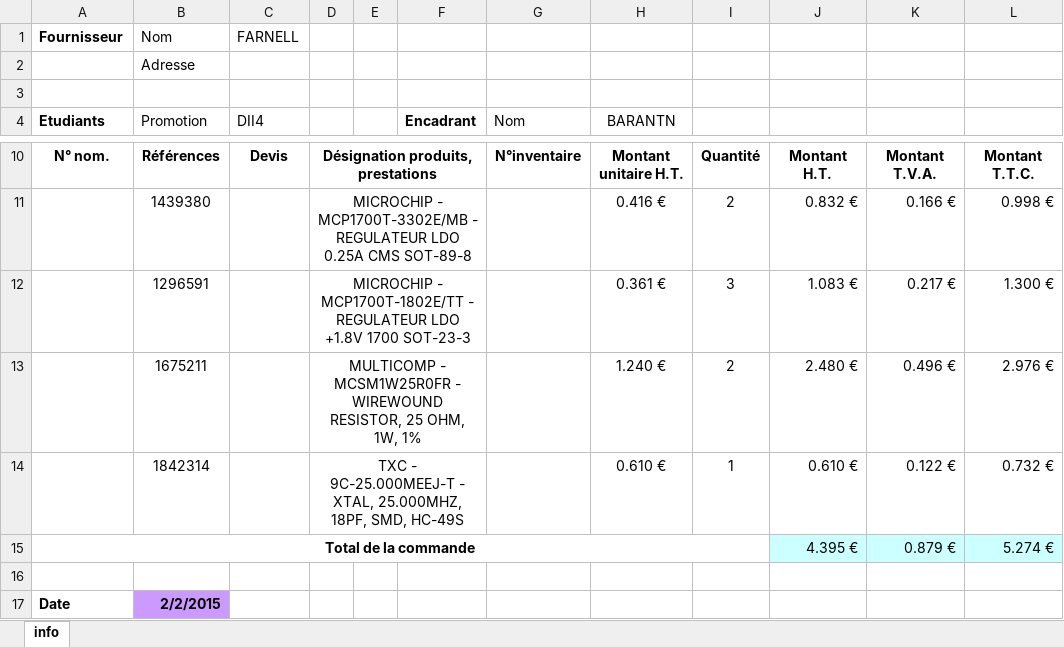
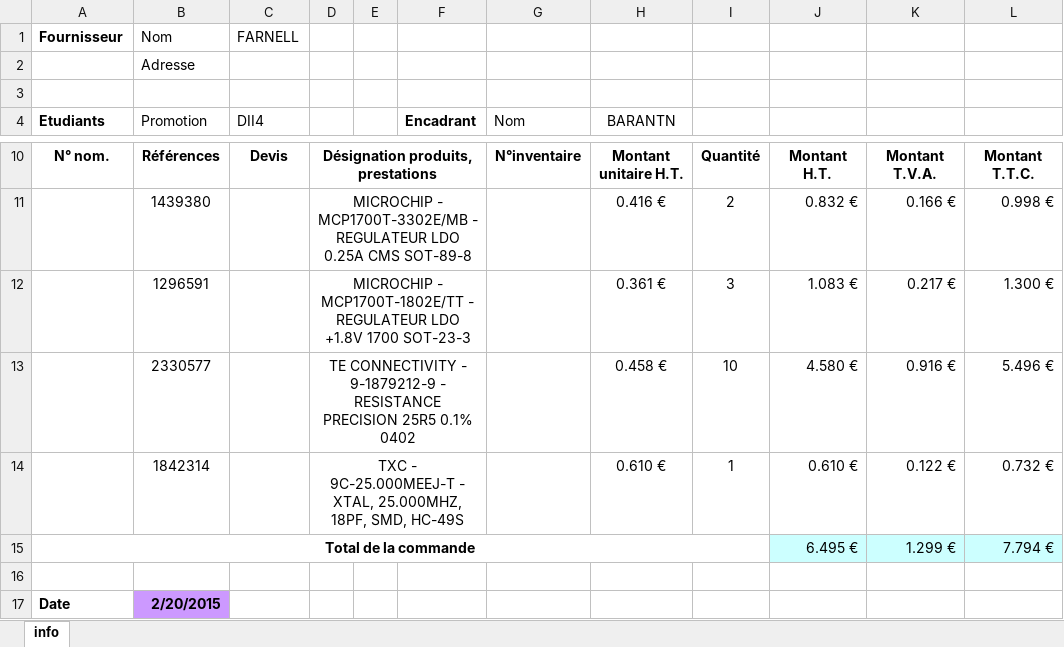
Before and after one commit to Skullmachine/CarteHFProjet4A, an Excel workbook: Composants/Commande Farnell.xlsx, sheet info, drawn as a sheet; only a part is shown, gaps mark what is left out; values as stored, in another font and other column widths than the file's, no borders; removed rows and columns are numbered as before the commit, all else as after; the diff names each change by its address in the sheet, - before the commit and + after, or states it on an @@ line.

Commit message:
Maj Commande Farnell

```diff
--- a/Composants/Commande Farnell.xlsx (sheet info)
+++ b/Composants/Commande Farnell.xlsx (sheet info)
-row 13:  | 1675211 |  | MULTICOMP - MCSM1W25R0FR - WIREWOUND RESISTOR, 25 OHM, 1W, 1% |  |  |  | 1.240 € | 2 | 2.480 € | 0.496 € | 2.976 €
+row 13:  | 2330577 |  | TE CONNECTIVITY - 9-1879212-9 - RESISTANCE PRECISION 25R5 0.1% 0402 |  |  |  | 0.458 € | 10 | 4.580 € | 0.916 € | 5.496 €
-row 15: Total de la commande |  |  |  |  |  |  |  |  | 4.395 € | 0.879 € | 5.274 €
+row 15: Total de la commande |  |  |  |  |  |  |  |  | 6.495 € | 1.299 € | 7.794 €
-B17 (Promotion): 2/2/2015
+B17 (Promotion): 2/20/2015
```
